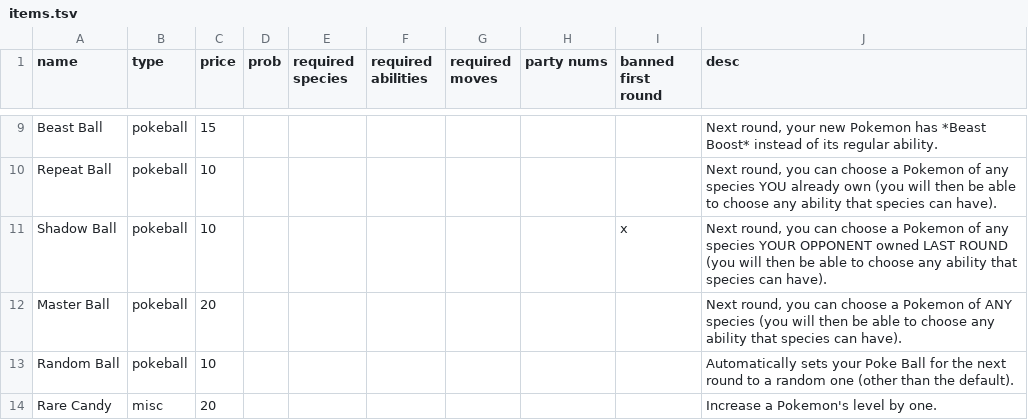
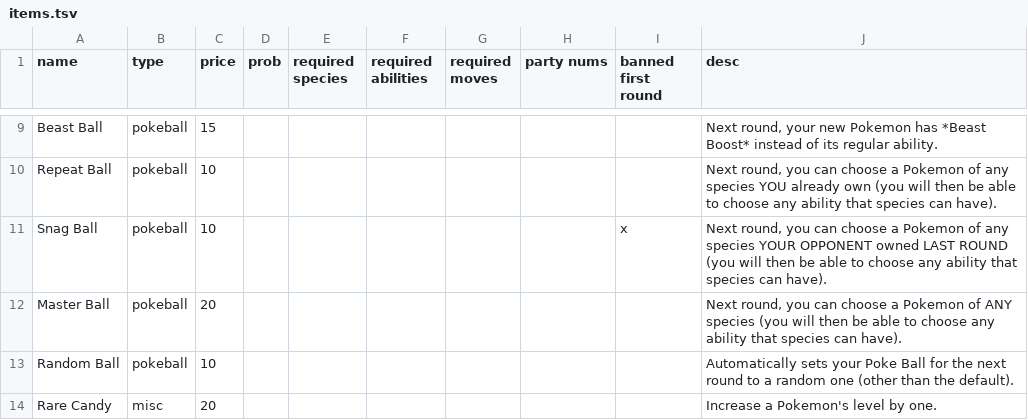
Before and after one commit to RuoyaY/roguelike-showdown, a TSV file: items.tsv, drawn as a sheet; only a part is shown, gaps mark what is left out.

Commit message:
Rename Shadow Ball → Snag Ball

```diff
--- a/items.tsv
+++ b/items.tsv
@@ -10,3 +10,3 @@ Beast Ball	pokeball	15							Next round, your new Pokemon has *Beast Boost* inst
 Repeat Ball	pokeball	10							Next round, you can choose a Pokemon of any species YOU already own (you will then be able to choose any ability that species can have).		
-Shadow Ball	pokeball	10						x	Next round, you can choose a Pokemon of any species YOUR OPPONENT owned LAST ROUND (you will then be able to choose any ability that species can have).		
+Snag Ball	pokeball	10						x	Next round, you can choose a Pokemon of any species YOUR OPPONENT owned LAST ROUND (you will then be able to choose any ability that species can have).		
 Master Ball	pokeball	20							Next round, you can choose a Pokemon of ANY species (you will then be able to choose any ability that species can have).		
```
Also changed, not shown: itemsTest.tsv, 1 other file.
